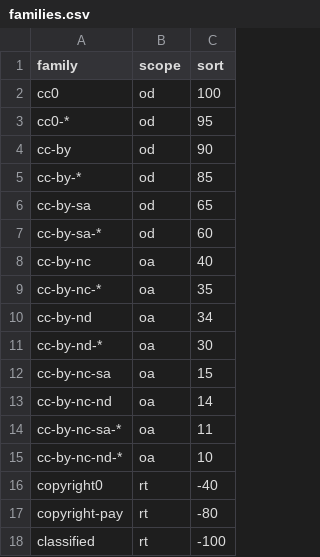
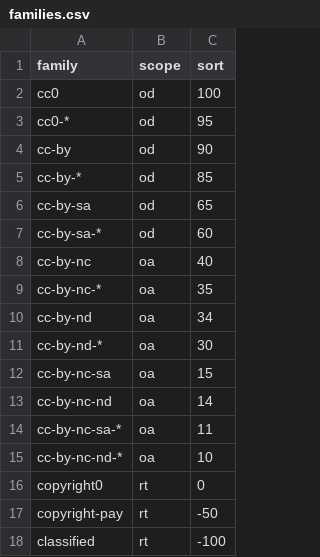
Before and after one commit to ppKrauss/dataset_licenses, a CSV file: data/families.csv, drawn as a sheet.

```diff
--- a/data/families.csv
+++ b/data/families.csv
@@ -15,4 +15,4 @@ cc-by-nc-sa-*,oa,11
 cc-by-nc-nd-*,oa,10
-copyright0,rt,-40
-copyright-pay,rt,-80
+copyright0,rt,0
+copyright-pay,rt,-50
 classified,rt,-100
```
Also changed, not shown: data/licenses.csv.
